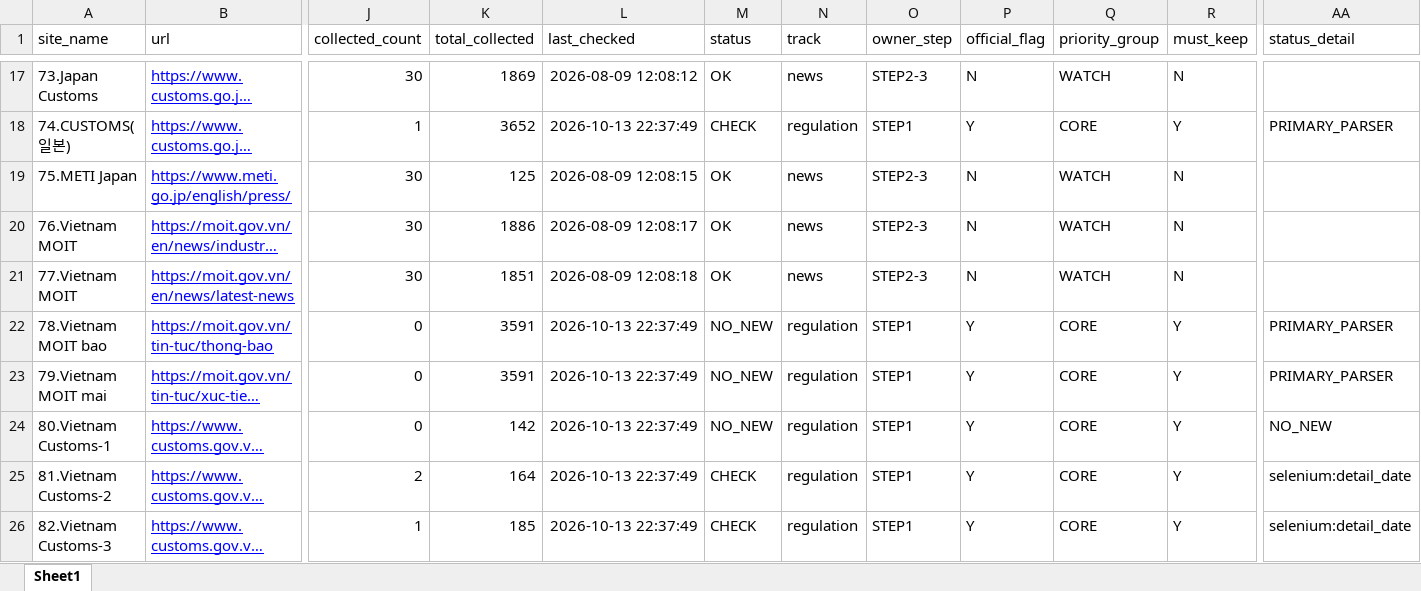
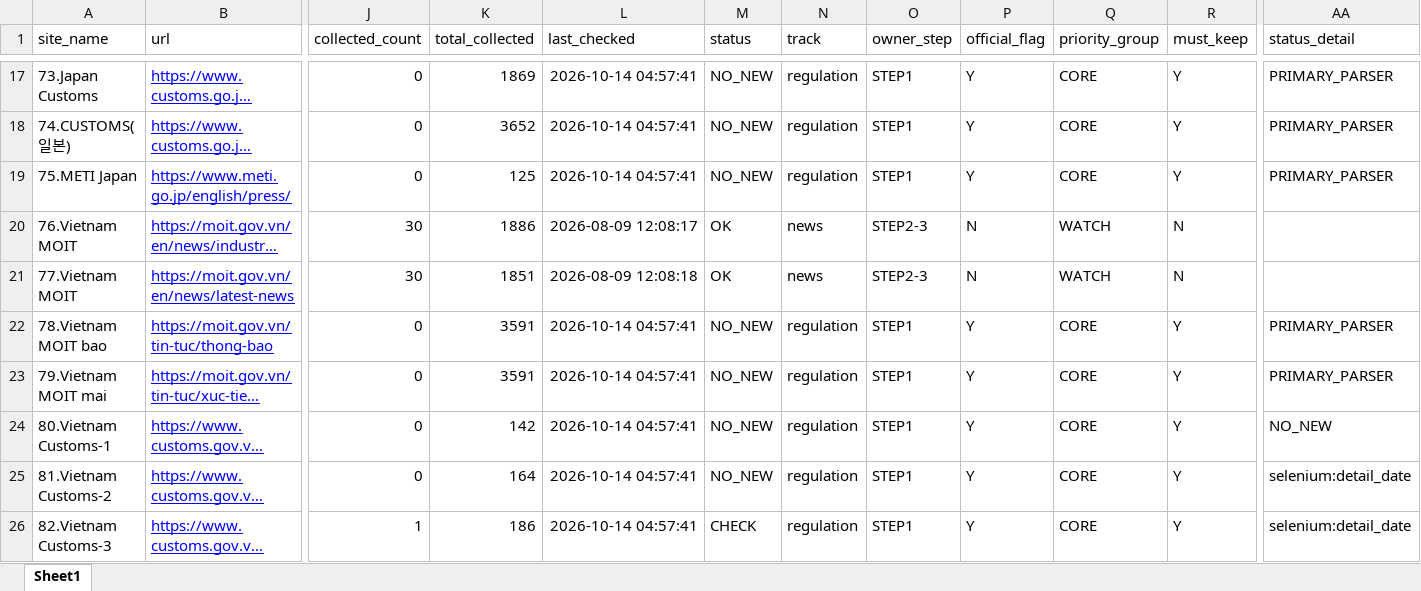
Before and after one commit to rhkr8872-dotcom/customs-news, an Excel workbook: sites.xlsx, sheet Sheet1, drawn as a sheet; only a part is shown, gaps mark what is left out; long unchanged cells end in …; values as stored, in another font and other column widths than the file's, no borders; the diff covers the shown part only; the diff names each change by its address in the sheet, - before the commit and + after, or states it on an @@ line.

```diff
--- a/sites.xlsx (sheet Sheet1)
+++ b/sites.xlsx (sheet Sheet1)
-J17 (collected_count): 30
+J17 (collected_count): 0
-L17 (last_checked): 2026-08-09 12:08:12
+L17 (last_checked): 2026-10-14 04:57:41
-M17 (status): OK
+M17 (status): NO_NEW
-N17 (track): news
+N17 (track): regulation
-O17 (owner_step): STEP2-3
+O17 (owner_step): STEP1
-P17 (official_flag): N
+P17 (official_flag): Y
-Q17 (priority_group): WATCH
+Q17 (priority_group): CORE
-R17 (must_keep): N
+R17 (must_keep): Y
-AA17 (status_detail): (empty)
+AA17 (status_detail): PRIMARY_PARSER
-J18 (collected_count): 1
+J18 (collected_count): 0
-L18 (last_checked): 2026-10-13 22:37:49
+L18 (last_checked): 2026-10-14 04:57:41
-M18 (status): CHECK
+M18 (status): NO_NEW
-J19 (collected_count): 30
+J19 (collected_count): 0
-L19 (last_checked): 2026-08-09 12:08:15
+L19 (last_checked): 2026-10-14 04:57:41
-M19 (status): OK
+M19 (status): NO_NEW
-N19 (track): news
+N19 (track): regulation
-O19 (owner_step): STEP2-3
+O19 (owner_step): STEP1
-P19 (official_flag): N
+P19 (official_flag): Y
-Q19 (priority_group): WATCH
+Q19 (priority_group): CORE
-R19 (must_keep): N
+R19 (must_keep): Y
-AA19 (status_detail): (empty)
+AA19 (status_detail): PRIMARY_PARSER
-L22:L26 (last_checked): 2026-10-13 22:37:49
+L22:L26 (last_checked): 2026-10-14 04:57:41
-J25 (collected_count): 2
+J25 (collected_count): 0
-M25 (status): CHECK
+M25 (status): NO_NEW
-K26 (total_collected): 185
+K26 (total_collected): 186
```
Also changed, not shown: 199 edited cells elsewhere in this sheet, 1 other file.
